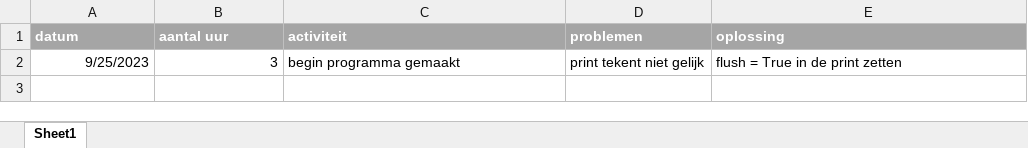
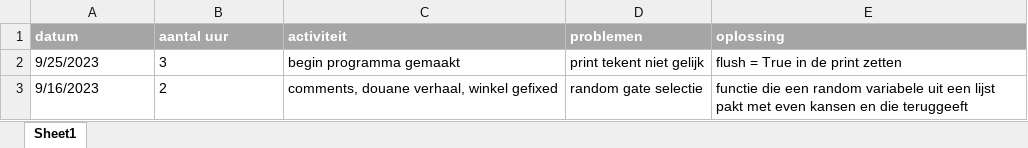
Before and after one commit to JasperKr/ChallengeWeek-1, an Excel workbook: logboek_jasper.xlsx, sheet Sheet1, drawn as a sheet; values as stored, in another font and other column widths than the file's, no borders; the diff names each change by its address in the sheet, - before the commit and + after, or states it on an @@ line.

Commit message:
update logboek tot nu toe - jasper

```diff
--- a/logboek_jasper.xlsx (sheet Sheet1)
+++ b/logboek_jasper.xlsx (sheet Sheet1)
-A2:B2 alignment: right
+A2:B2 alignment: left
+row 3: 9/16/2023 | 2 | comments, douane verhaal, winkel gefixed | random gate selectie | functie die een random variabele uit een lijst pakt met even kansen en die teruggeeft
```
